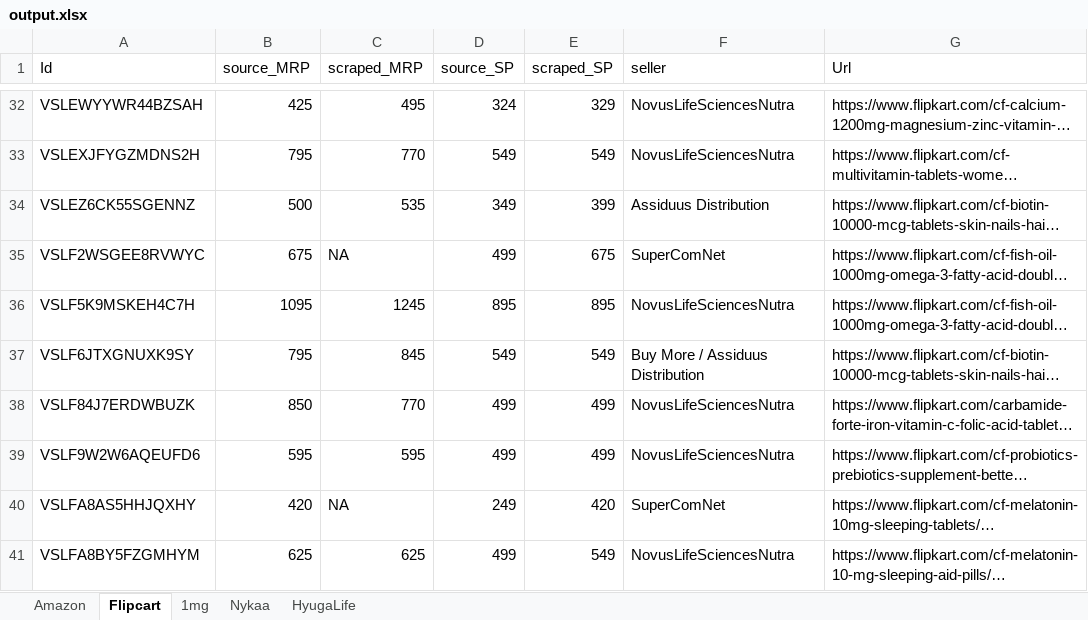
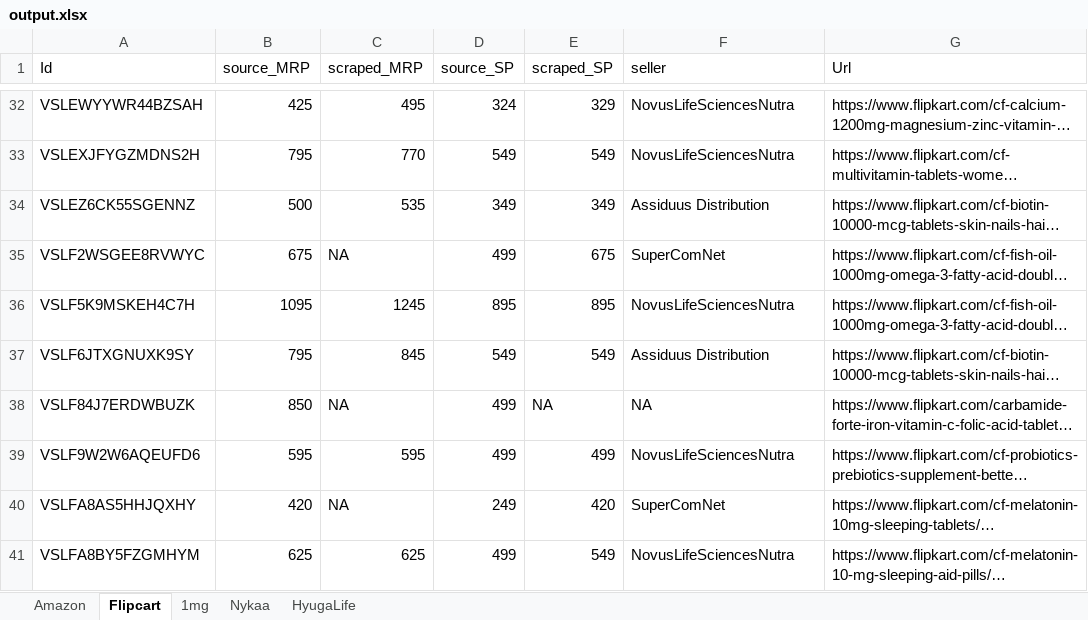
Before and after one commit to AsyncXeNo/price-monitoring, an Excel workbook: data/output.xlsx, sheet Flipcart, drawn as a sheet; only a part is shown, gaps mark what is left out; long unchanged cells end in …; values as stored, in another font and other column widths than the file's, no cell formats; the diff covers the shown part only; the diff names each change by its address in the sheet, - before the commit and + after, or states it on an @@ line.

```diff
--- a/data/output.xlsx (sheet Flipcart)
+++ b/data/output.xlsx (sheet Flipcart)
-E34 (scraped_SP): 399
+E34 (scraped_SP): 349
-F37 (seller): Buy More / Assiduus Distribution
+F37 (seller): Assiduus Distribution
-C38 (scraped_MRP): 770
+C38 (scraped_MRP): NA
-E38 (scraped_SP): 499
+E38 (scraped_SP): NA
-F38 (seller): NovusLifeSciencesNutra
+F38 (seller): NA
```
Also changed, not shown: 48 edited cells elsewhere in this sheet, sheet Amazon, sheet HyugaLife, sheet Nykaa, sheet 1mg, cell formats, 7 other files.
